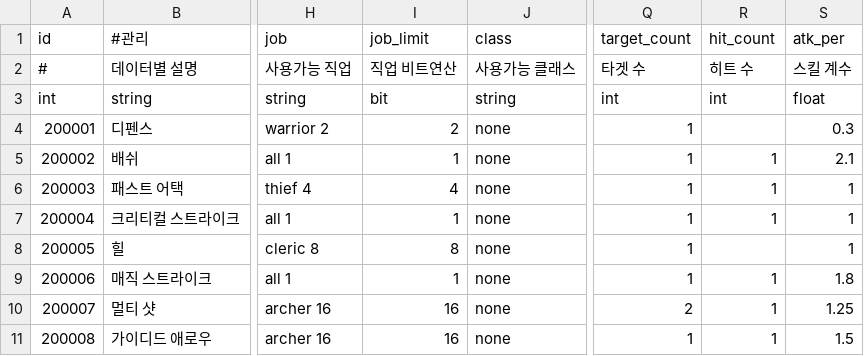
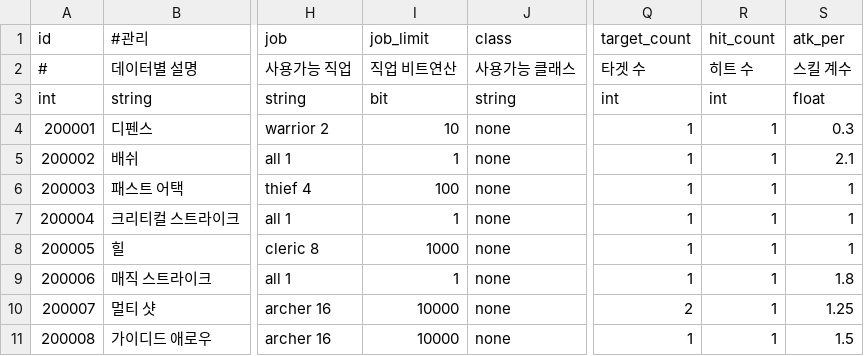
Before and after one commit to DevToothCrew/UnlimitedTower, a CSV file: UnlimitedTowerClient/TowerMain/UnlimitedTower/Assets/Resources/CSV/DB_skill_active.csv, drawn as a sheet; only a part is shown, gaps mark what is left out; the diff names each change by its address in the sheet, - before the commit and + after, or states it on an @@ line.

Commit message:
CSV Active Skill Update

```diff
--- a/UnlimitedTowerClient/TowerMain/UnlimitedTower/Assets/Resources/CSV/DB_skill_active.csv
+++ b/UnlimitedTowerClient/TowerMain/UnlimitedTower/Assets/Resources/CSV/DB_skill_active.csv
-I4 (job_limit): 2
+I4 (job_limit): 10
-R4 (hit_count): (empty)
+R4 (hit_count): 1
-I6 (job_limit): 4
+I6 (job_limit): 100
-I8 (job_limit): 8
+I8 (job_limit): 1000
-R8 (hit_count): (empty)
+R8 (hit_count): 1
-I10:I11 (job_limit): 16
+I10:I11 (job_limit): 10000
```
Also changed, not shown: 3 other files.
